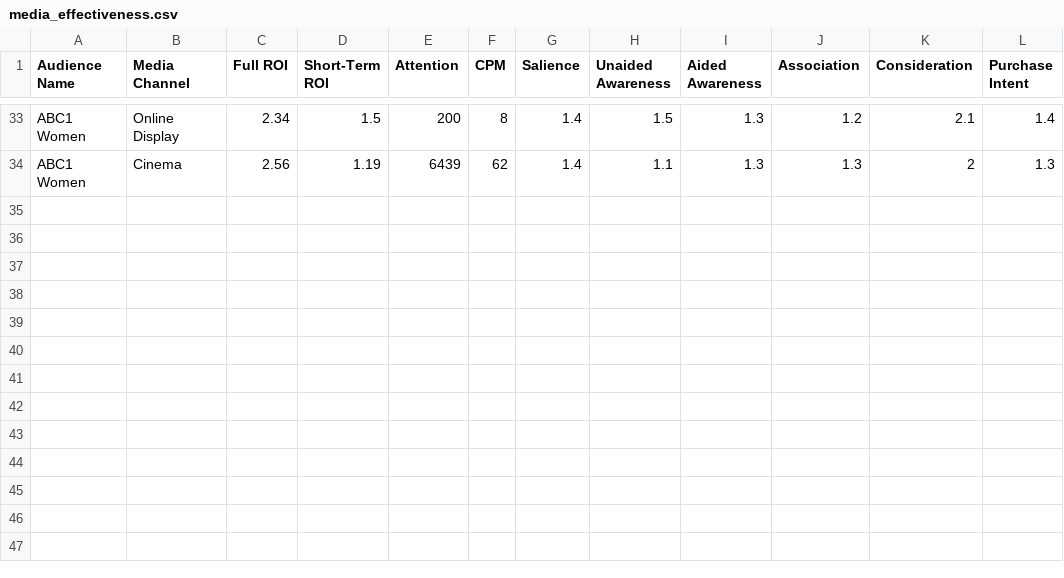
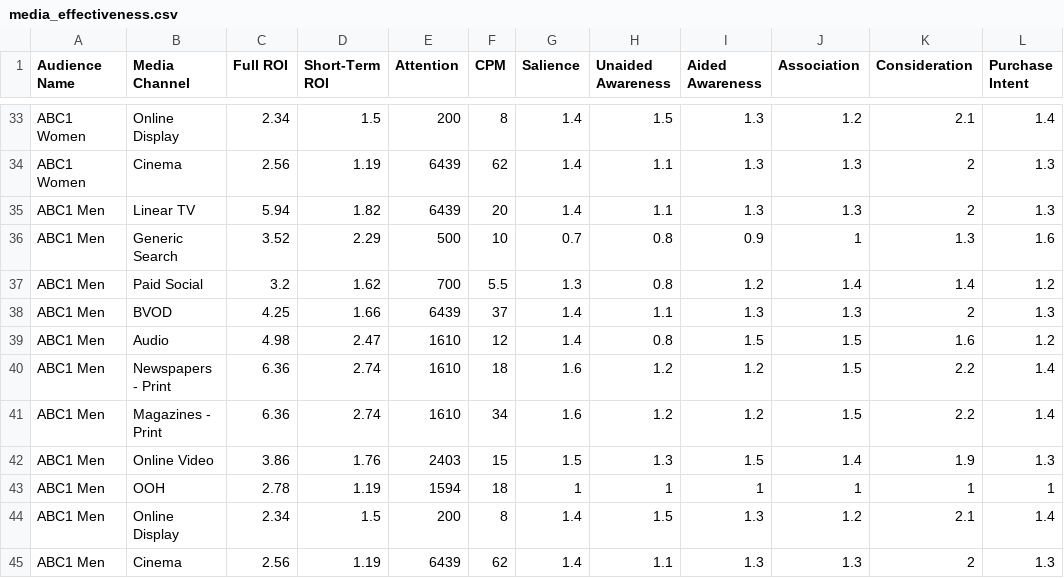
Before and after one commit to YungSpinach/MMO, a CSV file: media_effectiveness.csv, drawn as a sheet; only a part is shown, gaps mark what is left out; the diff names each change by its address in the sheet, - before the commit and + after, or states it on an @@ line.

```diff
--- a/media_effectiveness.csv
+++ b/media_effectiveness.csv
+row 35: ABC1 Men | Linear TV | 5.94 | 1.82 | 6439 | 20 | 1.4 | 1.1 | 1.3 | 1.3 | 2 | 1.3
+row 36: ABC1 Men | Generic Search | 3.52 | 2.29 | 500 | 10 | 0.7 | 0.8 | 0.9 | 1 | 1.3 | 1.6
+row 37: ABC1 Men | Paid Social | 3.2 | 1.62 | 700 | 5.5 | 1.3 | 0.8 | 1.2 | 1.4 | 1.4 | 1.2
+row 38: ABC1 Men | BVOD | 4.25 | 1.66 | 6439 | 37 | 1.4 | 1.1 | 1.3 | 1.3 | 2 | 1.3
+row 39: ABC1 Men | Audio | 4.98 | 2.47 | 1610 | 12 | 1.4 | 0.8 | 1.5 | 1.5 | 1.6 | 1.2
+row 40: ABC1 Men | Newspapers - Print | 6.36 | 2.74 | 1610 | 18 | 1.6 | 1.2 | 1.2 | 1.5 | 2.2 | 1.4
+row 41: ABC1 Men | Magazines - Print | 6.36 | 2.74 | 1610 | 34 | 1.6 | 1.2 | 1.2 | 1.5 | 2.2 | 1.4
+row 42: ABC1 Men | Online Video | 3.86 | 1.76 | 2403 | 15 | 1.5 | 1.3 | 1.5 | 1.4 | 1.9 | 1.3
+row 43: ABC1 Men | OOH | 2.78 | 1.19 | 1594 | 18 | 1 | 1 | 1 | 1 | 1 | 1
+row 44: ABC1 Men | Online Display | 2.34 | 1.5 | 200 | 8 | 1.4 | 1.5 | 1.3 | 1.2 | 2.1 | 1.4
+row 45: ABC1 Men | Cinema | 2.56 | 1.19 | 6439 | 62 | 1.4 | 1.1 | 1.3 | 1.3 | 2 | 1.3
```
Also changed, not shown: 1 other file.
